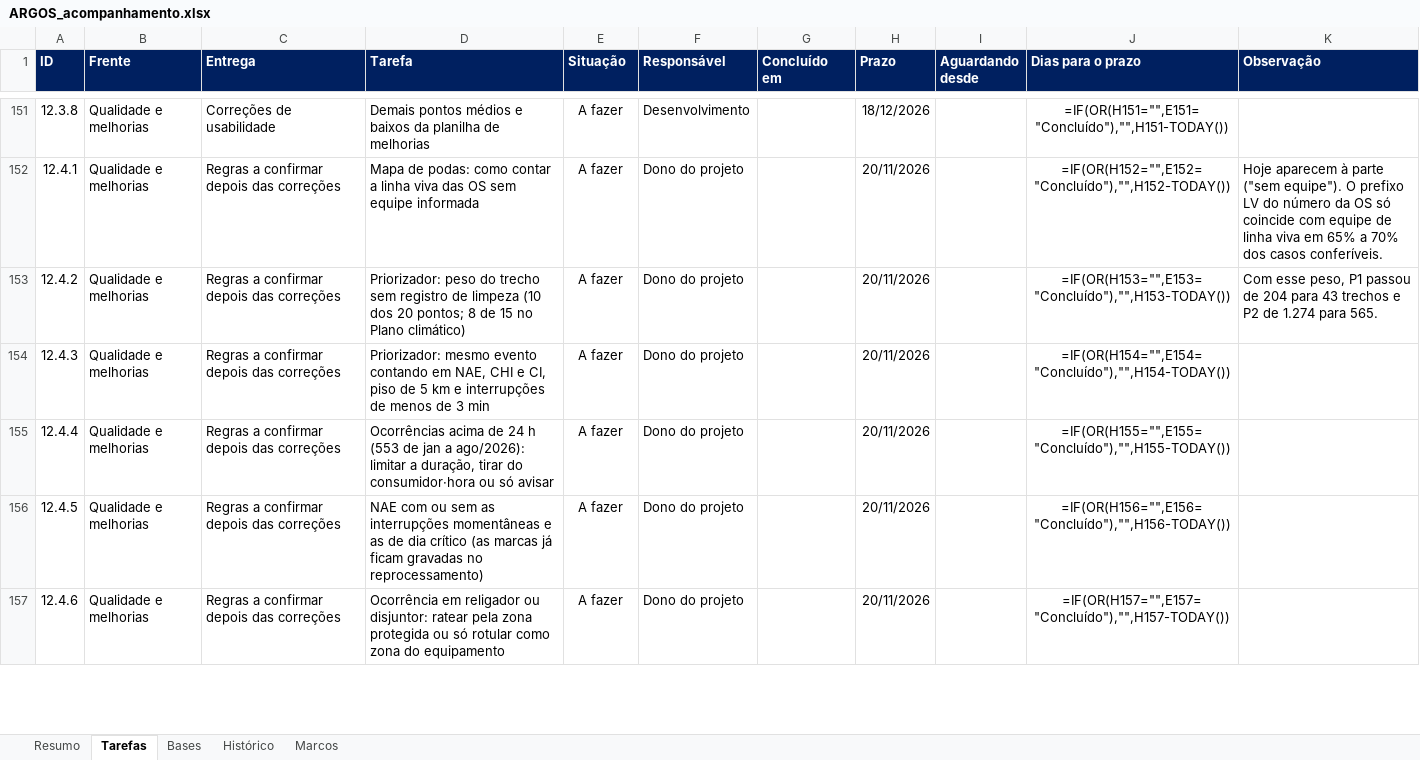
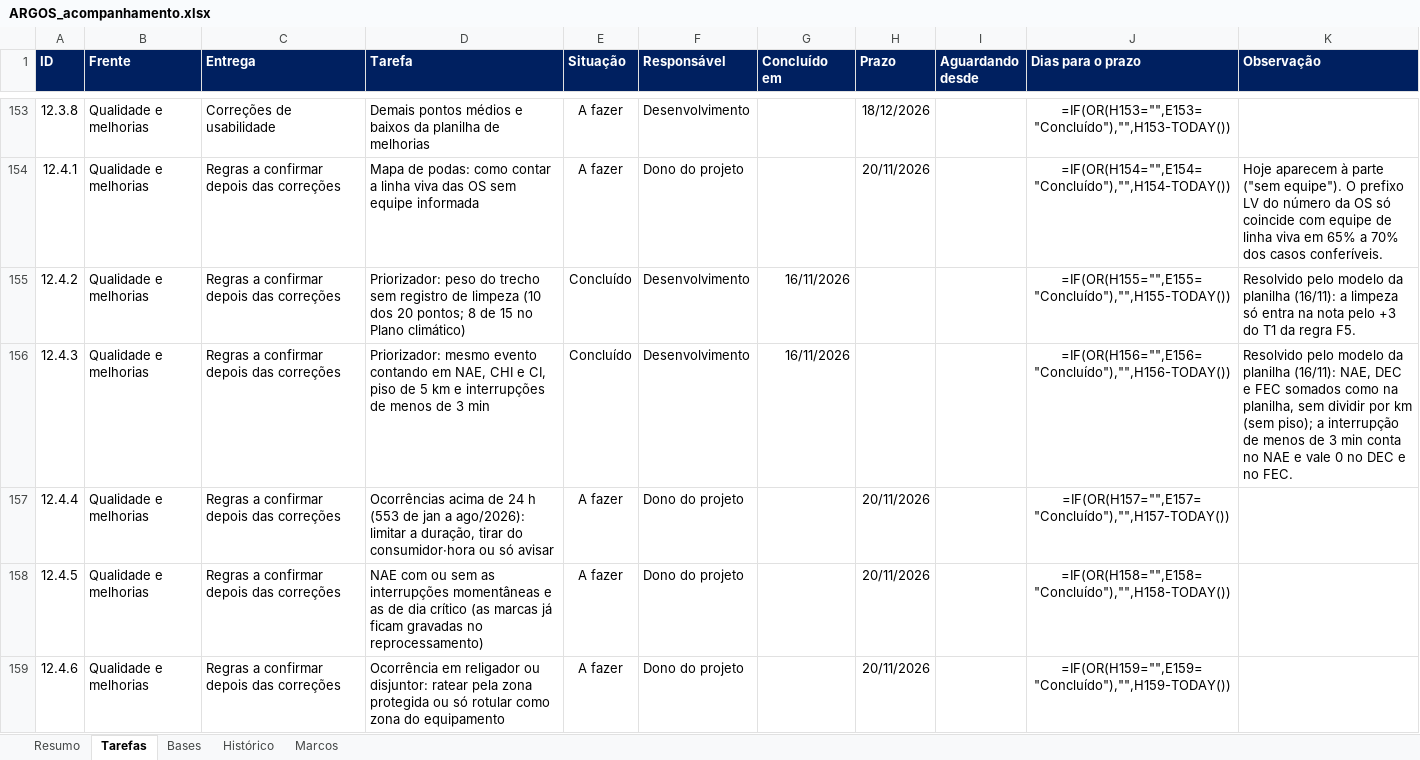
Before and after one commit to LGRSV/vera-vegeta-o-back, an Excel workbook: teste/escopo/ARGOS_acompanhamento.xlsx, sheet Tarefas, drawn as a sheet; only a part is shown, gaps mark what is left out; values as stored, in another font and other column widths than the file's, no borders; formulas without a stored value are shown as written; conditional formats not drawn; addresses are those after the commit; the diff covers the shown part only; the diff names each change by its address in the sheet, - before the commit and + after, or states it on an @@ line.

```diff
--- a/teste/escopo/ARGOS_acompanhamento.xlsx (sheet Tarefas)
+++ b/teste/escopo/ARGOS_acompanhamento.xlsx (sheet Tarefas)
-J153 (Dias para o prazo): =IF(OR(H151="",E151="Concluído"),"",H151-TODAY())
+J153 (Dias para o prazo): =IF(OR(H153="",E153="Concluído"),"",H153-TODAY())
-J154 (Dias para o prazo): =IF(OR(H152="",E152="Concluído"),"",H152-TODAY())
+J154 (Dias para o prazo): =IF(OR(H154="",E154="Concluído"),"",H154-TODAY())
-E155:E156 (Situação): A fazer
+E155:E156 (Situação): Concluído
-F155:F156 (Responsável): Dono do projeto
+F155:F156 (Responsável): Desenvolvimento
-G155:G156 (Concluído em): (empty)
+G155:G156 (Concluído em): 16/11/2026
-H155:H156 (Prazo): 20/11/2026
+H155:H156 (Prazo): (empty)
-J155 (Dias para o prazo): =IF(OR(H153="",E153="Concluído"),"",H153-TODAY())
+J155 (Dias para o prazo): =IF(OR(H155="",E155="Concluído"),"",H155-TODAY())
-K155 (Observação): Com esse peso, P1 passou de 204 para 43 trechos e P2 de 1.274 para 565.
+K155 (Observação): Resolvido pelo modelo da planilha (16/11): a limpeza só entra na nota pelo +3 do T1 da regra F5.
-J156 (Dias para o prazo): =IF(OR(H154="",E154="Concluído"),"",H154-TODAY())
+J156 (Dias para o prazo): =IF(OR(H156="",E156="Concluído"),"",H156-TODAY())
-K156 (Observação): (empty)
+K156 (Observação): Resolvido pelo modelo da planilha (16/11): NAE, DEC e FEC somados como na planilha, sem dividir por km (sem piso); a interrupção de menos de 3 min conta no NAE e vale 0 no DEC e no FEC.
-J157 (Dias para o prazo): =IF(OR(H155="",E155="Concluído"),"",H155-TODAY())
+J157 (Dias para o prazo): =IF(OR(H157="",E157="Concluído"),"",H157-TODAY())
-J158 (Dias para o prazo): =IF(OR(H156="",E156="Concluído"),"",H156-TODAY())
+J158 (Dias para o prazo): =IF(OR(H158="",E158="Concluído"),"",H158-TODAY())
-J159 (Dias para o prazo): =IF(OR(H157="",E157="Concluído"),"",H157-TODAY())
+J159 (Dias para o prazo): =IF(OR(H159="",E159="Concluído"),"",H159-TODAY())
```
Also changed, not shown: 2 added rows and 90 edited cells elsewhere in this sheet, sheet Resumo, sheet Histórico, sheet Bases, sheet Marcos, 14 other files.
